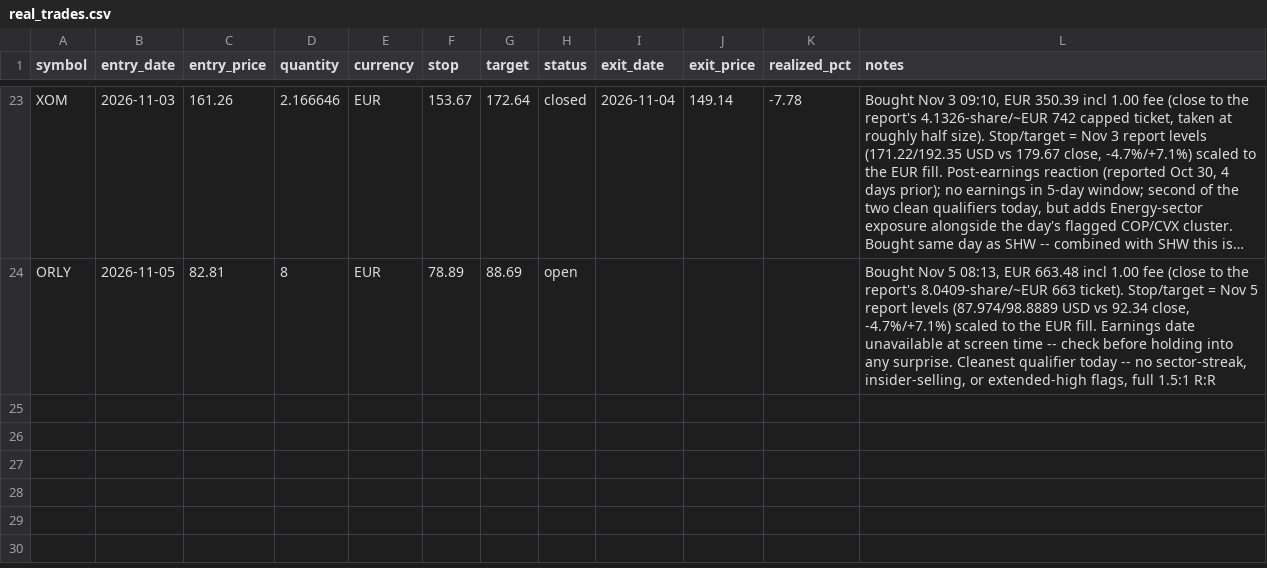
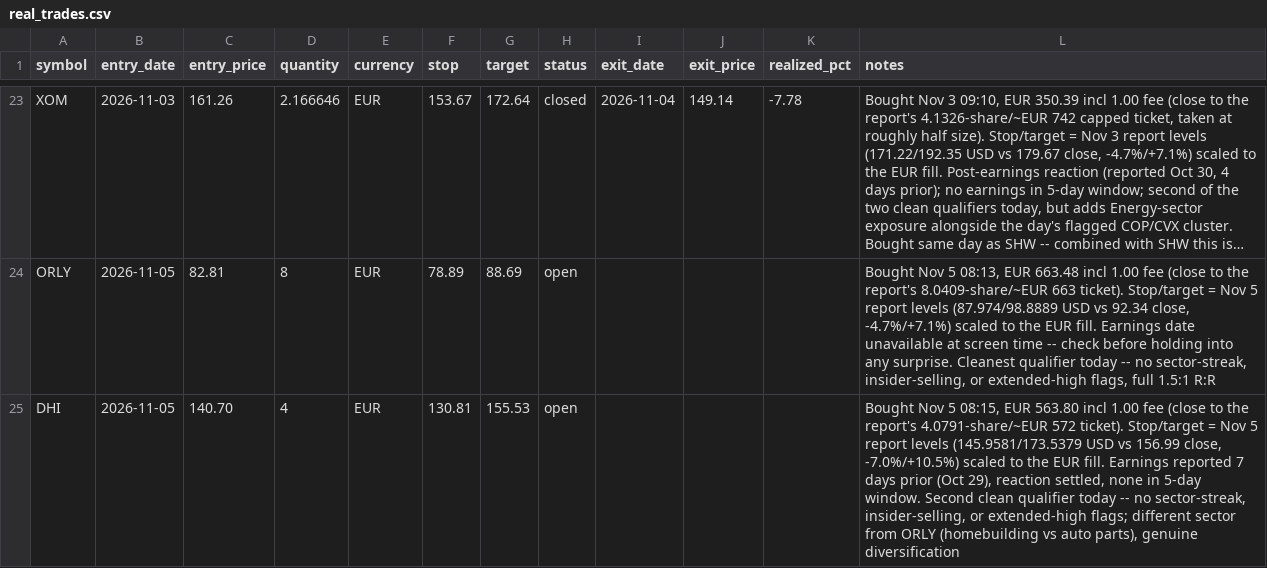
Before and after one commit to kadrisaf/kadrisaf, a CSV file: track_record/real_trades.csv, drawn as a sheet; only a part is shown, gaps mark what is left out; long unchanged cells end in …; the diff names each change by its address in the sheet, - before the commit and + after, or states it on an @@ line.

```diff
--- a/track_record/real_trades.csv
+++ b/track_record/real_trades.csv
+row 25: DHI | 2026-11-05 | 140.70 | 4 | EUR | 130.81 | 155.53 | open |  |  |  | Bought Nov 5 08:15, EUR 563.80 incl 1.00 fee (close to the report's 4.0791-share/~EUR 572 ticket). Stop/target = Nov 5 report levels (145.9581/173.5379 USD vs 156.99 close, -7.0%/+10.5%) scaled to the EUR fill. Earnings reported 7 days prior (Oct 29), reaction settled, none in 5-day window. Second clean qualifier today -- no sector-streak, insider-selling, or extended-high flags; different sector from ORLY (homebuilding vs auto parts), genuine diversification
```
